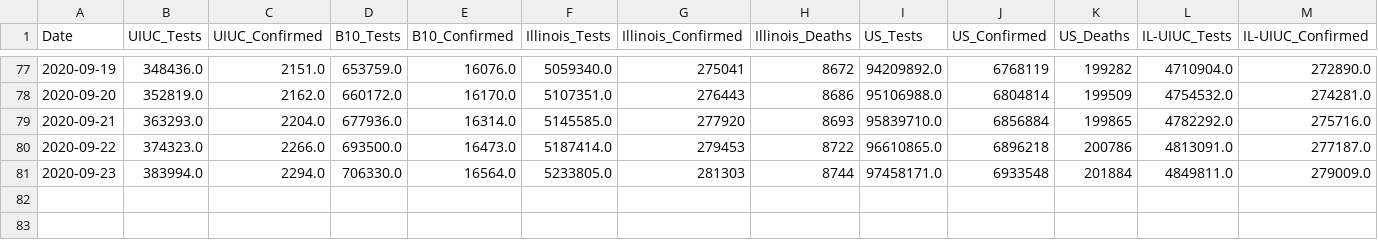
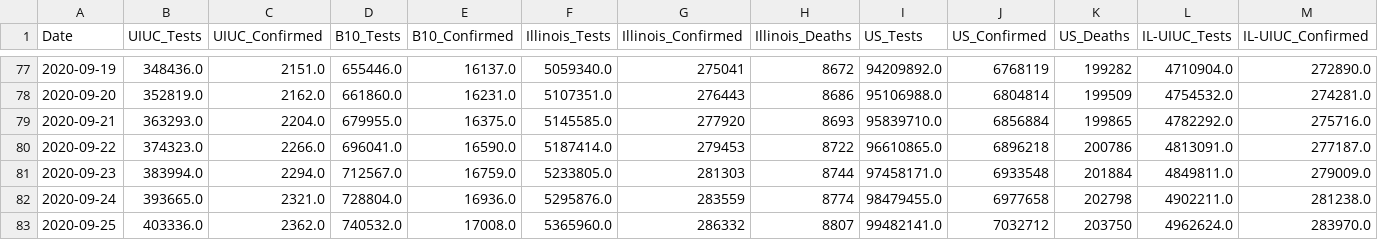
Before and after one commit to wadefagen/waf.cs.illinois.edu, a CSV file: covid-19/data/detailed.csv, drawn as a sheet; only a part is shown, gaps mark what is left out; rows hold the shown columns only; the diff covers the shown part only; the diff names each change by its address in the sheet, - before the commit and + after, or states it on an @@ line.

```diff
--- a/covid-19/data/detailed.csv
+++ b/covid-19/data/detailed.csv
-D77 (B10_Tests): 653759.0
+D77 (B10_Tests): 655446.0
-E77 (B10_Confirmed): 16076.0
+E77 (B10_Confirmed): 16137.0
-D78 (B10_Tests): 660172.0
+D78 (B10_Tests): 661860.0
-E78 (B10_Confirmed): 16170.0
+E78 (B10_Confirmed): 16231.0
-D79 (B10_Tests): 677936.0
+D79 (B10_Tests): 679955.0
-E79 (B10_Confirmed): 16314.0
+E79 (B10_Confirmed): 16375.0
-D80 (B10_Tests): 693500.0
+D80 (B10_Tests): 696041.0
-E80 (B10_Confirmed): 16473.0
+E80 (B10_Confirmed): 16590.0
-D81 (B10_Tests): 706330.0
+D81 (B10_Tests): 712567.0
-E81 (B10_Confirmed): 16564.0
+E81 (B10_Confirmed): 16759.0
+row 82: 2020-09-24 | 393665.0 | 2321.0 | 728804.0 | 16936.0 | 5295876.0 | 283559 | 8774 | 98479455.0 | 6977658 | 202798 | 4902211.0 | 281238.0
+row 83: 2020-09-25 | 403336.0 | 2362.0 | 740532.0 | 17008.0 | 5365960.0 | 286332 | 8807 | 99482141.0 | 7032712 | 203750 | 4962624.0 | 283970.0
```
Also changed, not shown: 32 edited cells elsewhere in this file, covid-19/data/data-daily.csv, covid-19/data/data.csv, 1 other file.
